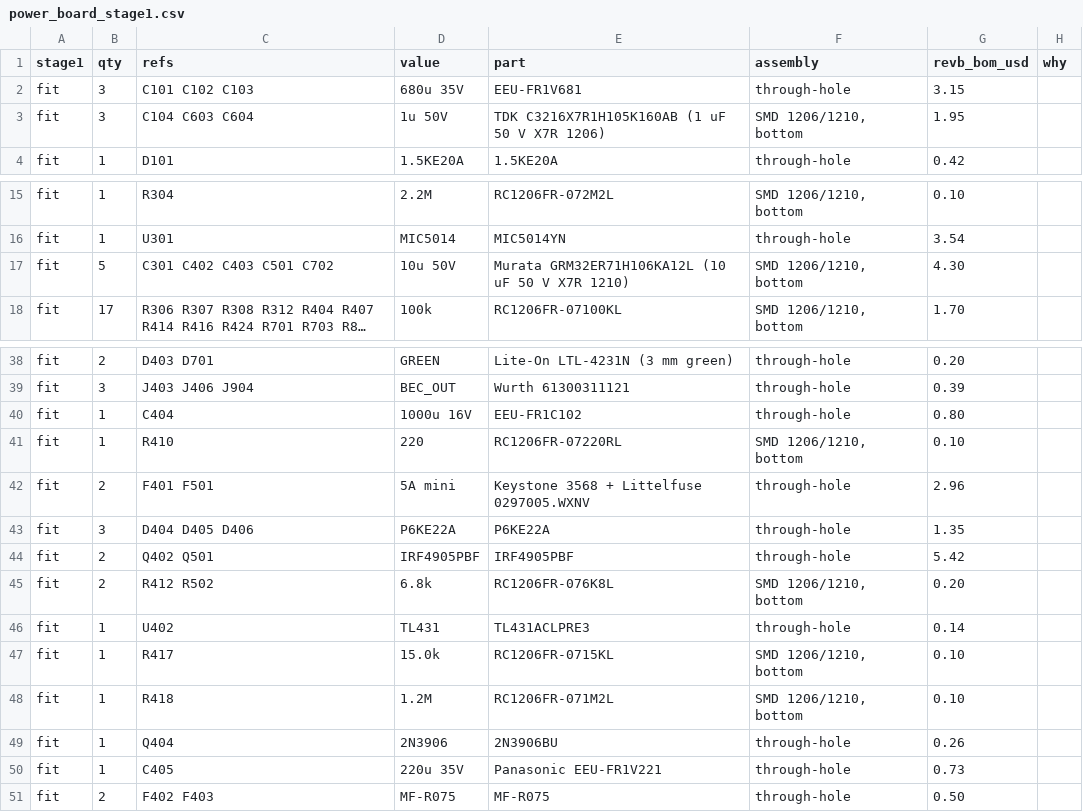
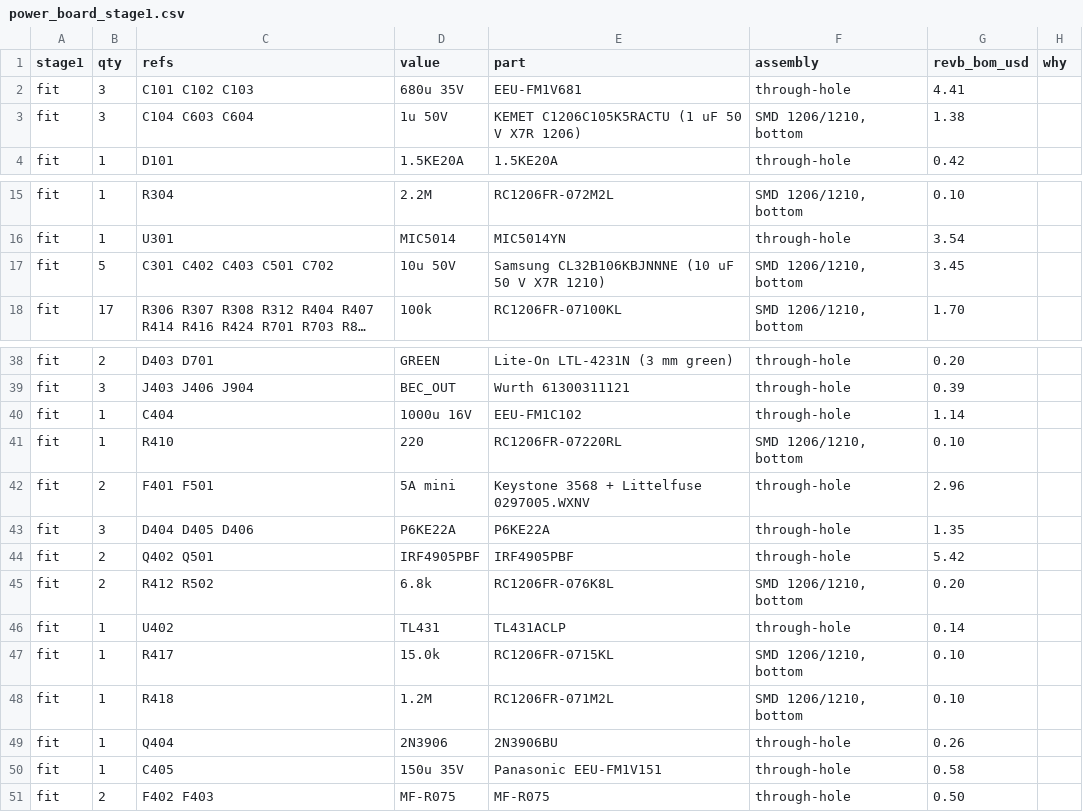
Before and after one commit to AtlasAutoware/car1v2, a CSV file: bom/car1v2/power_board_stage1.csv, drawn as a sheet; only a part is shown, gaps mark what is left out; long unchanged cells end in …; the diff names each change by its address in the sheet, - before the commit and + after, or states it on an @@ line.

```diff
--- a/bom/car1v2/power_board_stage1.csv
+++ b/bom/car1v2/power_board_stage1.csv
-E2 (part): EEU-FR1V681
+E2 (part): EEU-FM1V681
-G2 (revb_bom_usd): 3.15
+G2 (revb_bom_usd): 4.41
-E3 (part): TDK C3216X7R1H105K160AB (1 uF 50 V X7R 1206)
+E3 (part): KEMET C1206C105K5RACTU (1 uF 50 V X7R 1206)
-G3 (revb_bom_usd): 1.95
+G3 (revb_bom_usd): 1.38
-E17 (part): Murata GRM32ER71H106KA12L (10 uF…
+E17 (part): Samsung CL32B106KBJNNNE (10 uF…
-G17 (revb_bom_usd): 4.30
+G17 (revb_bom_usd): 3.45
-E40 (part): EEU-FR1C102
+E40 (part): EEU-FM1C102
-G40 (revb_bom_usd): 0.80
+G40 (revb_bom_usd): 1.14
-E46 (part): TL431ACLPRE3
+E46 (part): TL431ACLP
-D50 (value): 220u 35V
+D50 (value): 150u 35V
-E50 (part): Panasonic EEU-FR1V221
+E50 (part): Panasonic EEU-FM1V151
-G50 (revb_bom_usd): 0.73
+G50 (revb_bom_usd): 0.58
```
Also changed, not shown: boards/power/out/fab/atlas_power_bom.csv, boards/power/out/fab/atlas_power_bom_bottom_smd.csv, 20 other files.
